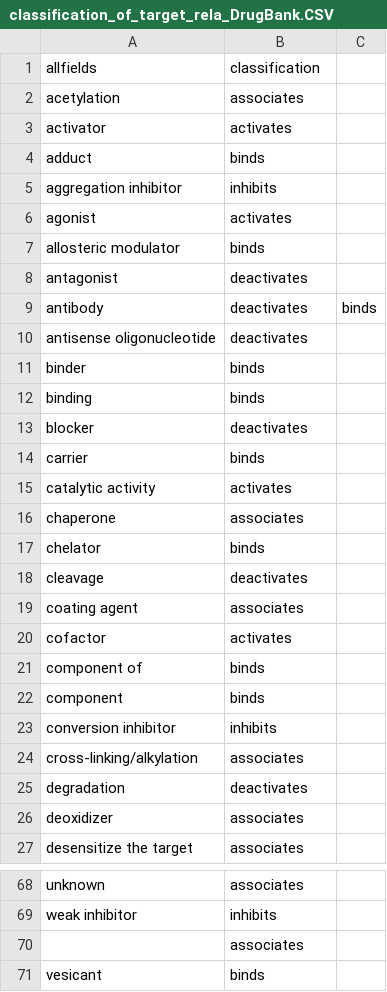
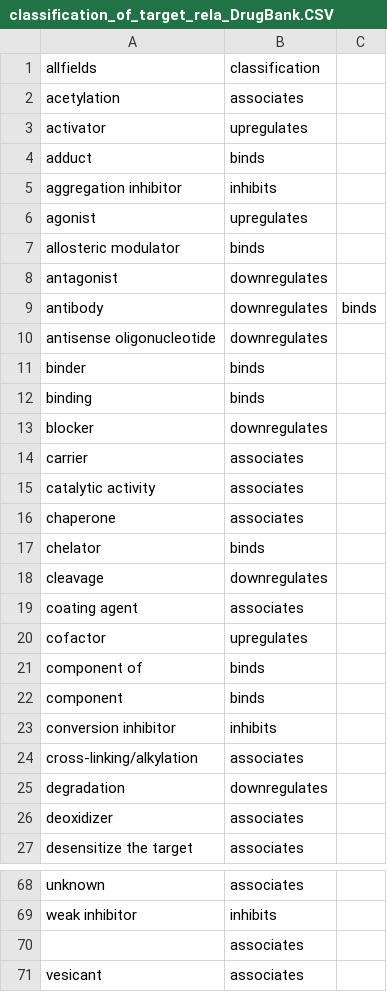
Before and after one commit to ckoenigs/PharMeBINet, a CSV file: import_into_Neo4j/drugbank/classification_of_target_rela_DrugBank.CSV, drawn as a sheet; only a part is shown, gaps mark what is left out; the diff covers the shown part only.

```diff
--- a/import_into_Neo4j/drugbank/classification_of_target_rela_DrugBank.CSV
+++ b/import_into_Neo4j/drugbank/classification_of_target_rela_DrugBank.CSV
@@ -2,20 +2,20 @@ allfields,classification,
 acetylation,associates,
-activator,activates,
+activator,upregulates,
 adduct,binds,
 aggregation inhibitor,inhibits,
-agonist,activates,
+agonist,upregulates,
 allosteric modulator,binds,
-antagonist,deactivates,
-antibody,deactivates,binds
-antisense oligonucleotide,deactivates,
+antagonist,downregulates,
+antibody,downregulates,binds
+antisense oligonucleotide,downregulates,
 binder,binds,
 binding,binds,
-blocker,deactivates,
-carrier,binds,
-catalytic activity,activates,
+blocker,downregulates,
+carrier,associates,
+catalytic activity,associates,
 chaperone,associates,
 chelator,binds,
-cleavage,deactivates,
+cleavage,downregulates,
 coating agent,associates,
-cofactor,activates,
+cofactor,upregulates,
 component of,binds,
@@ -24,3 +24,3 @@ conversion inhibitor,inhibits,
 cross-linking/alkylation,associates,
-degradation,deactivates,
+degradation,downregulates,
 deoxidizer,associates,
@@ -70,2 +70,2 @@ weak inhibitor,inhibits,
 ,associates
-vesicant,binds
+vesicant,associates
```
Also changed, not shown: 18 edited cells elsewhere in this file, 5 other files.
